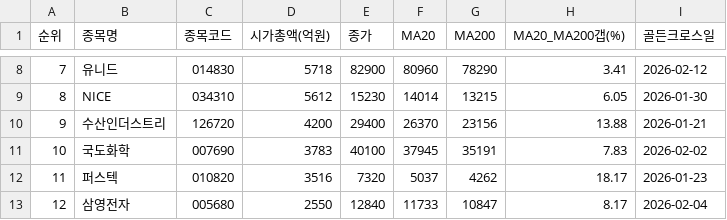
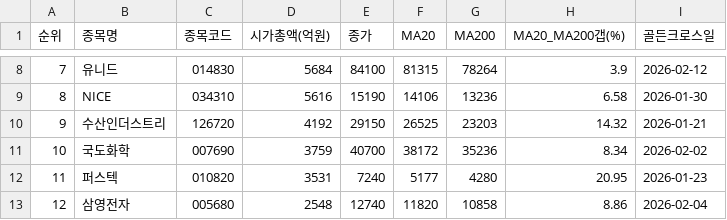
Before and after one commit to HANJAEDUC/KOSPI_KODEX, a CSV file: kospi_golden_cross.csv, drawn as a sheet; only a part is shown, gaps mark what is left out; the diff covers the shown part only.

```diff
--- a/kospi_golden_cross.csv
+++ b/kospi_golden_cross.csv
@@ -8,6 +8,6 @@
-7,유니드,014830,5718,82900,80960,78290,3.41,2026-02-12
-8,NICE,034310,5612,15230,14014,13215,6.05,2026-01-30
-9,수산인더스트리,126720,4200,29400,26370,23156,13.88,2026-01-21
-10,국도화학,007690,3783,40100,37945,35191,7.83,2026-02-02
-11,퍼스텍,010820,3516,7320,5037,4262,18.17,2026-01-23
-12,삼영전자,005680,2550,12840,11733,10847,8.17,2026-02-04
+7,유니드,014830,5684,84100,81315,78264,3.9,2026-02-12
+8,NICE,034310,5616,15190,14106,13236,6.58,2026-01-30
+9,수산인더스트리,126720,4192,29150,26525,23203,14.32,2026-01-21
+10,국도화학,007690,3759,40700,38172,35236,8.34,2026-02-02
+11,퍼스텍,010820,3531,7240,5177,4280,20.95,2026-01-23
+12,삼영전자,005680,2548,12740,11820,10858,8.86,2026-02-04
```
Also changed, not shown: 81 edited cells elsewhere in this file, kosdaq_gc_pullback_signal.csv, kosdaq_golden_cross.csv, 1 other file.
